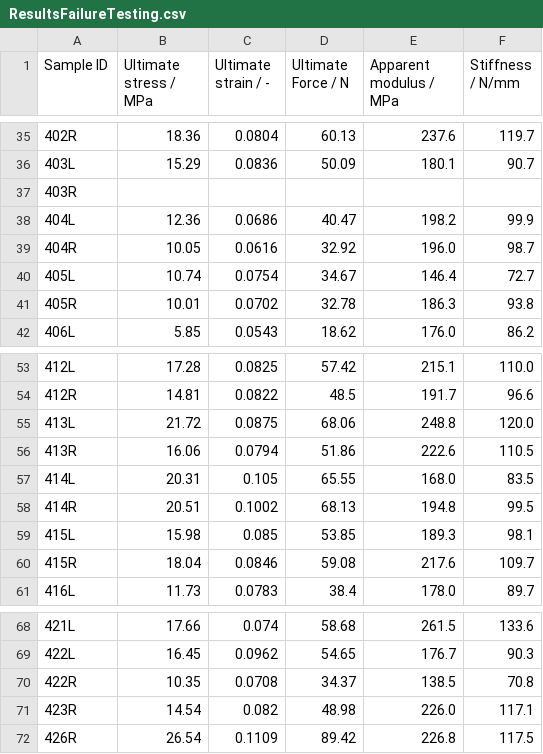
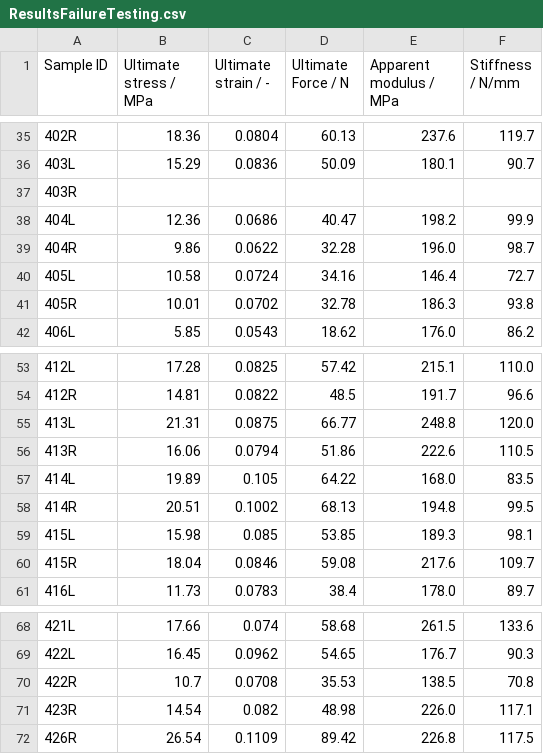
Before and after one commit to MathieuSm/FEMCOL, a CSV file: 04_Results/01_Demineralized/ResultsFailureTesting.csv, drawn as a sheet; only a part is shown, gaps mark what is left out.

Commit message:
ajusted failure data (removal of measurement errors at end of curve)

```diff
--- a/04_Results/01_Demineralized/ResultsFailureTesting.csv
+++ b/04_Results/01_Demineralized/ResultsFailureTesting.csv
@@ -38,4 +38,4 @@ Sample ID,Ultimate stress / MPa,Ultimate strain / -,Ultimate Force / N,Apparent
 404L,12.36,0.0686,40.47,198.2,99.9
-404R,10.05,0.0616,32.92,196.0,98.7
-405L,10.74,0.0754,34.67,146.4,72.7
+404R,9.86,0.0622,32.28,196.0,98.7
+405L,10.58,0.0724,34.16,146.4,72.7
 405R,10.01,0.0702,32.78,186.3,93.8
@@ -54,5 +54,5 @@ Sample ID,Ultimate stress / MPa,Ultimate strain / -,Ultimate Force / N,Apparent
 412R,14.81,0.0822,48.5,191.7,96.6
-413L,21.72,0.0875,68.06,248.8,120.0
+413L,21.31,0.0875,66.77,248.8,120.0
 413R,16.06,0.0794,51.86,222.6,110.5
-414L,20.31,0.105,65.55,168.0,83.5
+414L,19.89,0.105,64.22,168.0,83.5
 414R,20.51,0.1002,68.13,194.8,99.5
@@ -69,3 +69,3 @@ Sample ID,Ultimate stress / MPa,Ultimate strain / -,Ultimate Force / N,Apparent
 422L,16.45,0.0962,54.65,176.7,90.3
-422R,10.35,0.0708,34.37,138.5,70.8
+422R,10.7,0.0708,35.53,138.5,70.8
 423R,14.54,0.082,48.98,226.0,117.1
```
Also changed, not shown: 19 other files.
